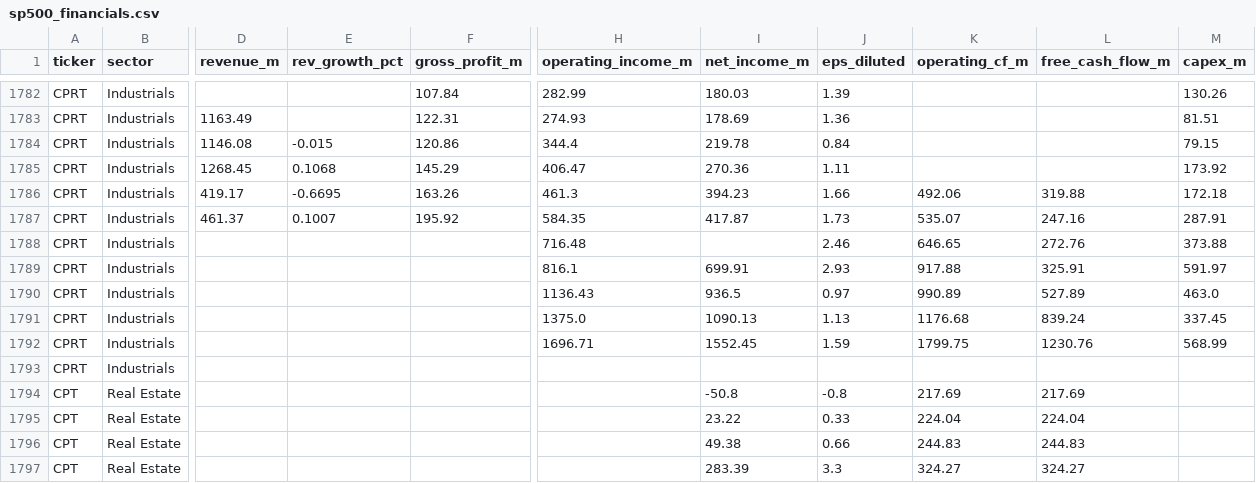
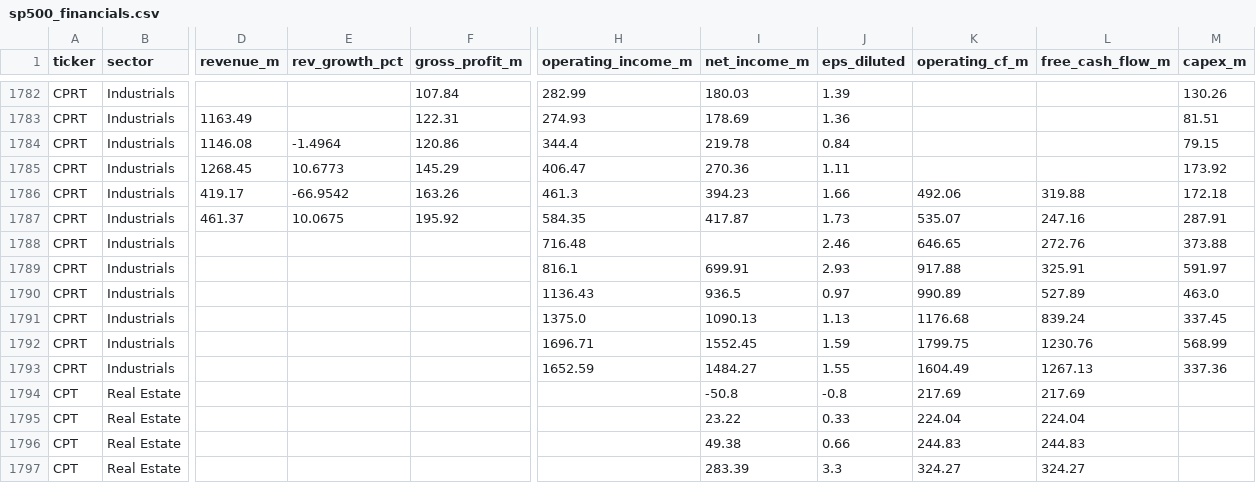
Before and after one commit to gregorybennett-a11y/S-P-Portfolio, a CSV file: data/sp500_financials.csv, drawn as a sheet; only a part is shown, gaps mark what is left out; the diff names each change by its address in the sheet, - before the commit and + after, or states it on an @@ line.

```diff
--- a/data/sp500_financials.csv
+++ b/data/sp500_financials.csv
-E1784 (rev_growth_pct): -0.015
+E1784 (rev_growth_pct): -1.4964
-E1785 (rev_growth_pct): 0.1068
+E1785 (rev_growth_pct): 10.6773
-E1786 (rev_growth_pct): -0.6695
+E1786 (rev_growth_pct): -66.9542
-E1787 (rev_growth_pct): 0.1007
+E1787 (rev_growth_pct): 10.0675
-H1793 (operating_income_m): (empty)
+H1793 (operating_income_m): 1652.59
-I1793 (net_income_m): (empty)
+I1793 (net_income_m): 1484.27
-J1793 (eps_diluted): (empty)
+J1793 (eps_diluted): 1.55
-K1793 (operating_cf_m): (empty)
+K1793 (operating_cf_m): 1604.49
-L1793 (free_cash_flow_m): (empty)
+L1793 (free_cash_flow_m): 1267.13
-M1793 (capex_m): (empty)
+M1793 (capex_m): 337.36
```
Also changed, not shown: 1 other file.
